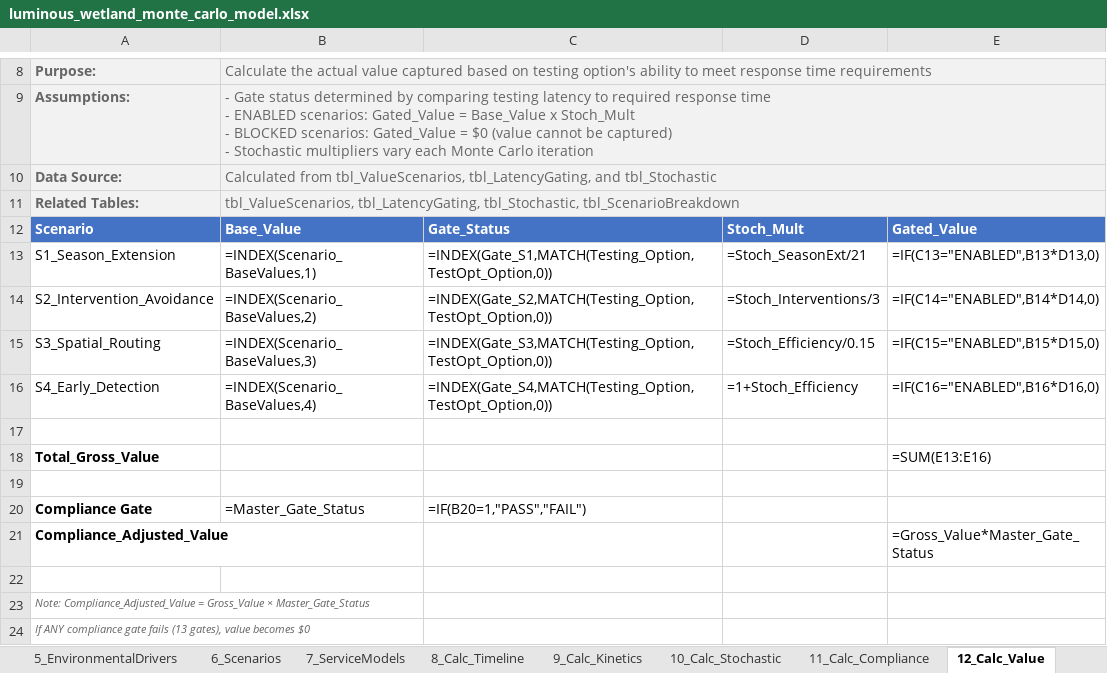
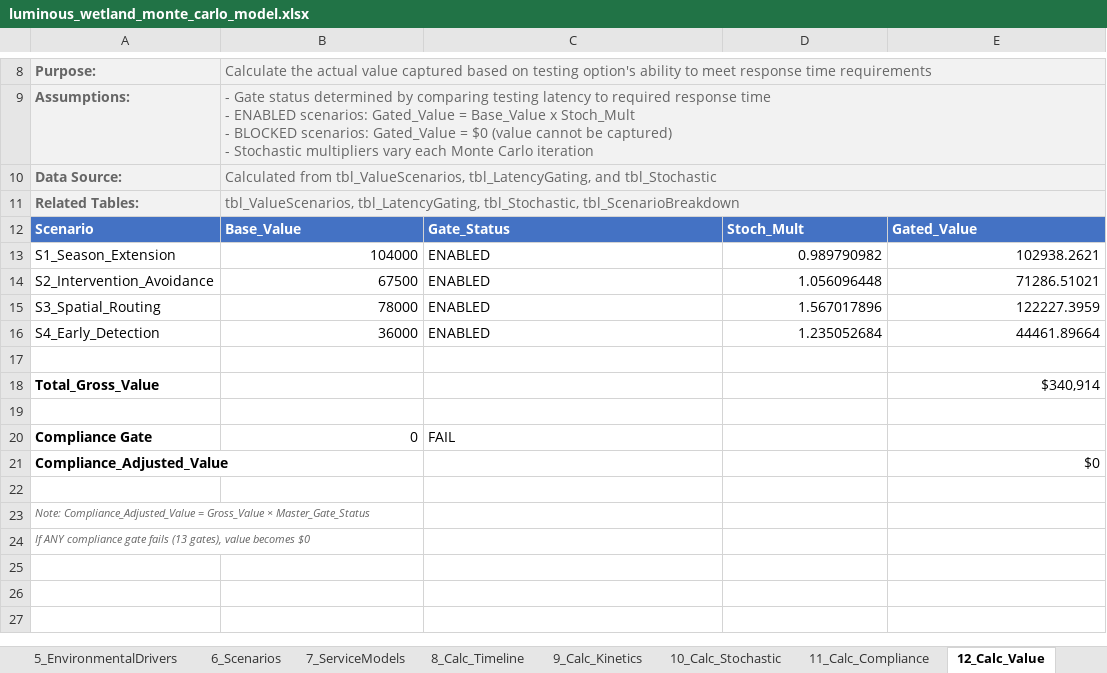
Before and after one commit to gregsaunders/luminous_obsidian_vault, an Excel workbook: utils/financial_modeling/luminous_wetland_monte_carlo_model.xlsx, sheet 12_Calc_Value, drawn as a sheet; only a part is shown, gaps mark what is left out; values as stored, in another font and other column widths than the file's, no borders; formulas without a stored value are shown as written; table styles not drawn; removed rows and columns are numbered as before the commit, all else as after; the diff names each change by its address in the sheet, - before the commit and + after, or states it on an @@ line.

```diff
--- a/utils/financial_modeling/luminous_wetland_monte_carlo_model.xlsx (sheet 12_Calc_Value)
+++ b/utils/financial_modeling/luminous_wetland_monte_carlo_model.xlsx (sheet 12_Calc_Value)
-row 13: S1_Season_Extension | =INDEX(Scenario_BaseValues,1) | =INDEX(Gate_S1,MATCH(Testing_Option,TestOpt_Option,0)) | =Stoch_SeasonExt/21 | =IF(C13="ENABLED",B13*D13,0)
-row 14: S2_Intervention_Avoidance | =INDEX(Scenario_BaseValues,2) | =INDEX(Gate_S2,MATCH(Testing_Option,TestOpt_Option,0)) | =Stoch_Interventions/3 | =IF(C14="ENABLED",B14*D14,0)
-row 15: S3_Spatial_Routing | =INDEX(Scenario_BaseValues,3) | =INDEX(Gate_S3,MATCH(Testing_Option,TestOpt_Option,0)) | =Stoch_Efficiency/0.15 | =IF(C15="ENABLED",B15*D15,0)
-row 16: S4_Early_Detection | =INDEX(Scenario_BaseValues,4) | =INDEX(Gate_S4,MATCH(Testing_Option,TestOpt_Option,0)) | =1+Stoch_Efficiency | =IF(C16="ENABLED",B16*D16,0)
+row 13: S1_Season_Extension | 104000 | ENABLED | 0.989790982 | 102938.2621
+row 14: S2_Intervention_Avoidance | 67500 | ENABLED | 1.056096448 | 71286.51021
+row 15: S3_Spatial_Routing | 78000 | ENABLED | 1.567017896 | 122227.3959
+row 16: S4_Early_Detection | 36000 | ENABLED | 1.235052684 | 44461.89664
-E18: =SUM(E13:E16)
+E18: $340,914
-B20: =Master_Gate_Status
+B20: 0
-C20: =IF(B20=1,"PASS","FAIL")
+C20: FAIL
-E21: =Gross_Value*Master_Gate_Status
+E21: $0
```
Also changed, not shown: sheet 14_Calc_Sim, sheet 16_PL_Annual, sheet 17_CashFlow, sheet 20_Dashboard, sheet 11_Calc_Compliance, sheet 4_Assumptions, 9 more sheets.
